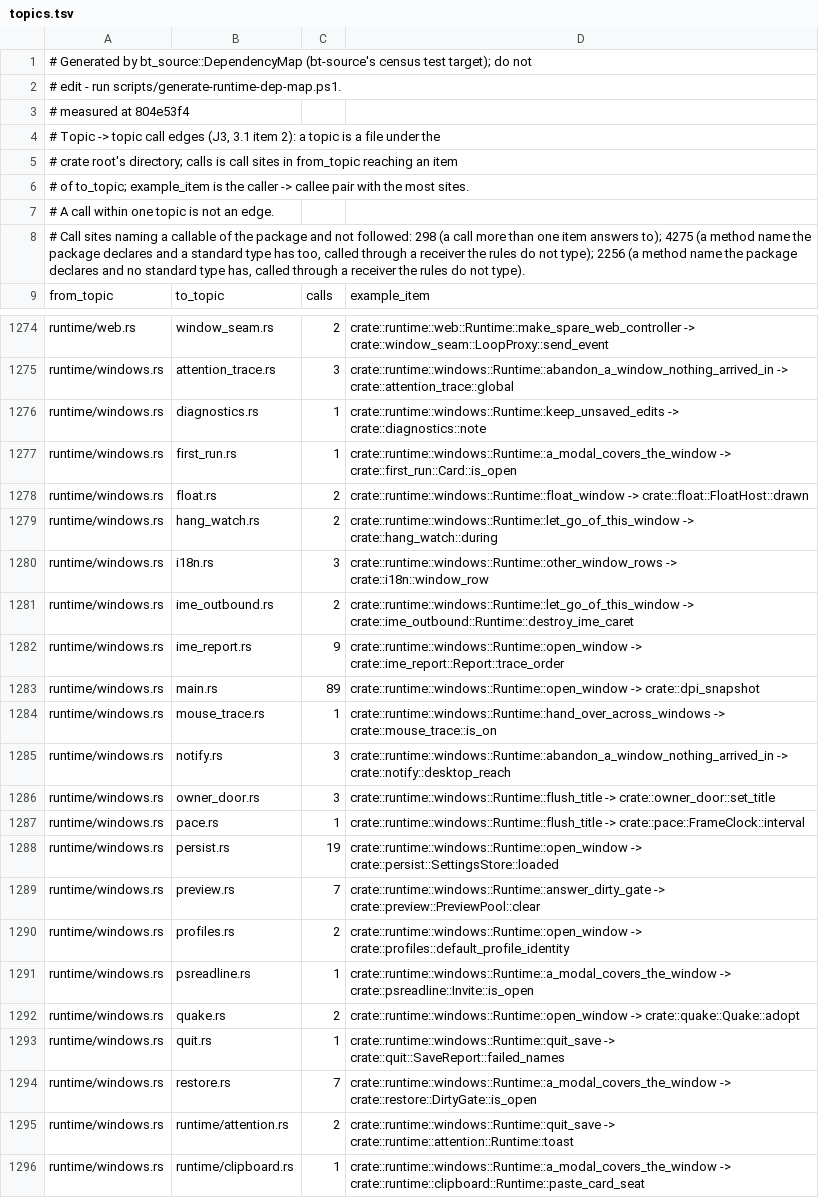
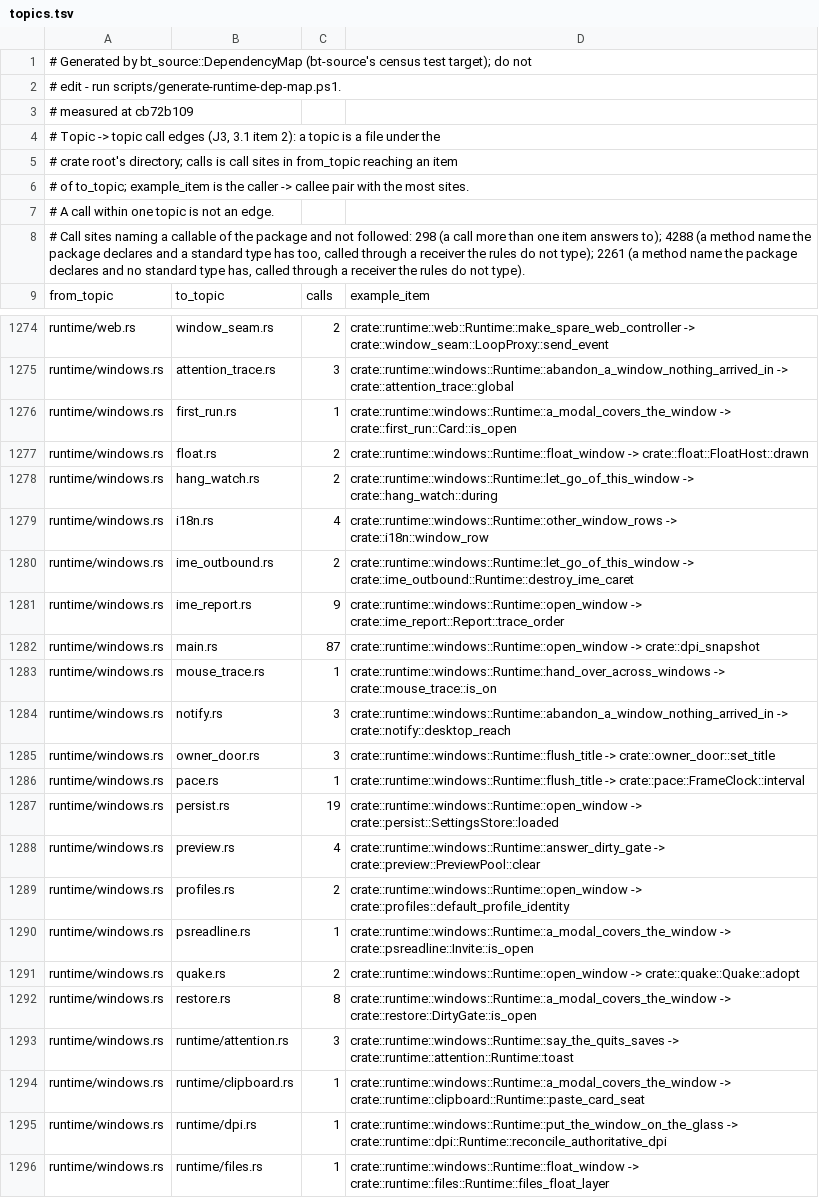
Before and after one commit to lulu-loopp/folio-terminal, a TSV file: docs/plans/design/runtime-dep-map/topics.tsv, drawn as a sheet; only a part is shown, gaps mark what is left out; the shorter side is filled out with more unchanged rows; the diff covers the shown part only.

```diff
--- a/docs/plans/design/runtime-dep-map/topics.tsv
+++ b/docs/plans/design/runtime-dep-map/topics.tsv
@@ -2,3 +2,3 @@
 # edit - run scripts/generate-runtime-dep-map.ps1.
-# measured at 804e53f4
+# measured at cb72b109
 # Topic -> topic call edges (J3, 3.1 item 2): a topic is a file under the
@@ -7,3 +7,3 @@
 # A call within one topic is not an edge.
-# Call sites naming a callable of the package and not followed: 298 (a call more than one item answers to); 4275 (a method name the package declares and a standard type has too, called through a receiver the rules do not type); 2256 (a method name the package declares and no standard type has, called through a receiver the rules do not type).
+# Call sites naming a callable of the package and not followed: 298 (a call more than one item answers to); 4288 (a method name the package declares and a standard type has too, called through a receiver the rules do not type); 2261 (a method name the package declares and no standard type has, called through a receiver the rules do not type).
 from_topic	to_topic	calls	example_item
@@ -1275,3 +1275,2 @@ runtime/web.rs	window_seam.rs	2	crate::runtime::web::Runtime::make_spare_web_con
 runtime/windows.rs	attention_trace.rs	3	crate::runtime::windows::Runtime::abandon_a_window_nothing_arrived_in -> crate::attention_trace::global
-runtime/windows.rs	diagnostics.rs	1	crate::runtime::windows::Runtime::keep_unsaved_edits -> crate::diagnostics::note
 runtime/windows.rs	first_run.rs	1	crate::runtime::windows::Runtime::a_modal_covers_the_window -> crate::first_run::Card::is_open
@@ -1279,6 +1278,6 @@ runtime/windows.rs	float.rs	2	crate::runtime::windows::Runtime::float_window ->
 runtime/windows.rs	hang_watch.rs	2	crate::runtime::windows::Runtime::let_go_of_this_window -> crate::hang_watch::during
-runtime/windows.rs	i18n.rs	3	crate::runtime::windows::Runtime::other_window_rows -> crate::i18n::window_row
+runtime/windows.rs	i18n.rs	4	crate::runtime::windows::Runtime::other_window_rows -> crate::i18n::window_row
 runtime/windows.rs	ime_outbound.rs	2	crate::runtime::windows::Runtime::let_go_of_this_window -> crate::ime_outbound::Runtime::destroy_ime_caret
 runtime/windows.rs	ime_report.rs	9	crate::runtime::windows::Runtime::open_window -> crate::ime_report::Report::trace_order
-runtime/windows.rs	main.rs	89	crate::runtime::windows::Runtime::open_window -> crate::dpi_snapshot
+runtime/windows.rs	main.rs	87	crate::runtime::windows::Runtime::open_window -> crate::dpi_snapshot
 runtime/windows.rs	mouse_trace.rs	1	crate::runtime::windows::Runtime::hand_over_across_windows -> crate::mouse_trace::is_on
@@ -1288,3 +1287,3 @@ runtime/windows.rs	pace.rs	1	crate::runtime::windows::Runtime::flush_title -> cr
 runtime/windows.rs	persist.rs	19	crate::runtime::windows::Runtime::open_window -> crate::persist::SettingsStore::loaded
-runtime/windows.rs	preview.rs	7	crate::runtime::windows::Runtime::answer_dirty_gate -> crate::preview::PreviewPool::clear
+runtime/windows.rs	preview.rs	4	crate::runtime::windows::Runtime::answer_dirty_gate -> crate::preview::PreviewPool::clear
 runtime/windows.rs	profiles.rs	2	crate::runtime::windows::Runtime::open_window -> crate::profiles::default_profile_identity
@@ -1292,5 +1291,4 @@ runtime/windows.rs	psreadline.rs	1	crate::runtime::windows::Runtime::a_modal_cov
 runtime/windows.rs	quake.rs	2	crate::runtime::windows::Runtime::open_window -> crate::quake::Quake::adopt
-runtime/windows.rs	quit.rs	1	crate::runtime::windows::Runtime::quit_save -> crate::quit::SaveReport::failed_names
-runtime/windows.rs	restore.rs	7	crate::runtime::windows::Runtime::a_modal_covers_the_window -> crate::restore::DirtyGate::is_open
-runtime/windows.rs	runtime/attention.rs	2	crate::runtime::windows::Runtime::quit_save -> crate::runtime::attention::Runtime::toast
+runtime/windows.rs	restore.rs	8	crate::runtime::windows::Runtime::a_modal_covers_the_window -> crate::restore::DirtyGate::is_open
+runtime/windows.rs	runtime/attention.rs	3	crate::runtime::windows::Runtime::say_the_quits_saves -> crate::runtime::attention::Runtime::toast
 runtime/windows.rs	runtime/clipboard.rs	1	crate::runtime::windows::Runtime::a_modal_covers_the_window -> crate::runtime::clipboard::Runtime::paste_card_seat
```
Also changed, not shown: 10 edited cells elsewhere in this file, docs/plans/design/runtime-dep-map/doors.tsv, docs/plans/design/runtime-dep-map/fields.tsv, 1 other file.
